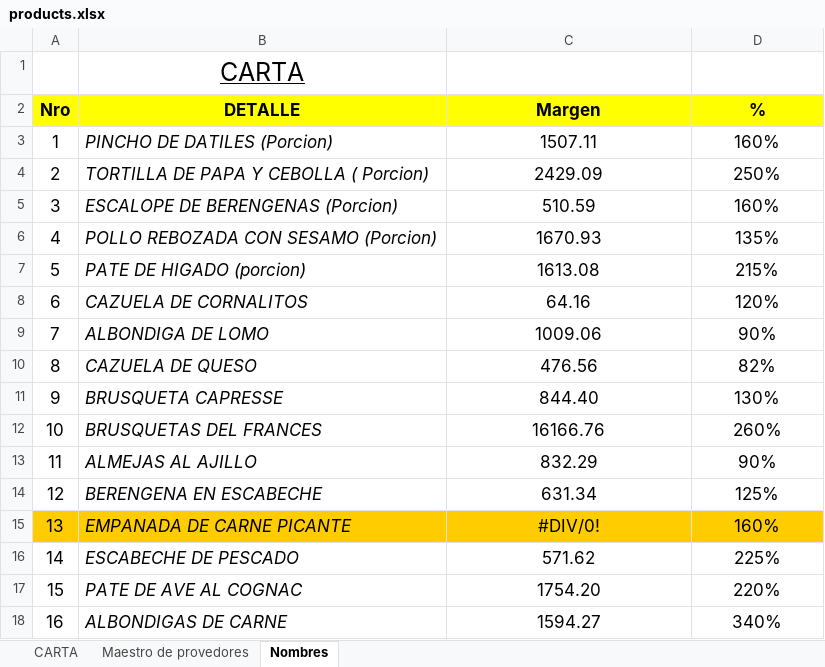
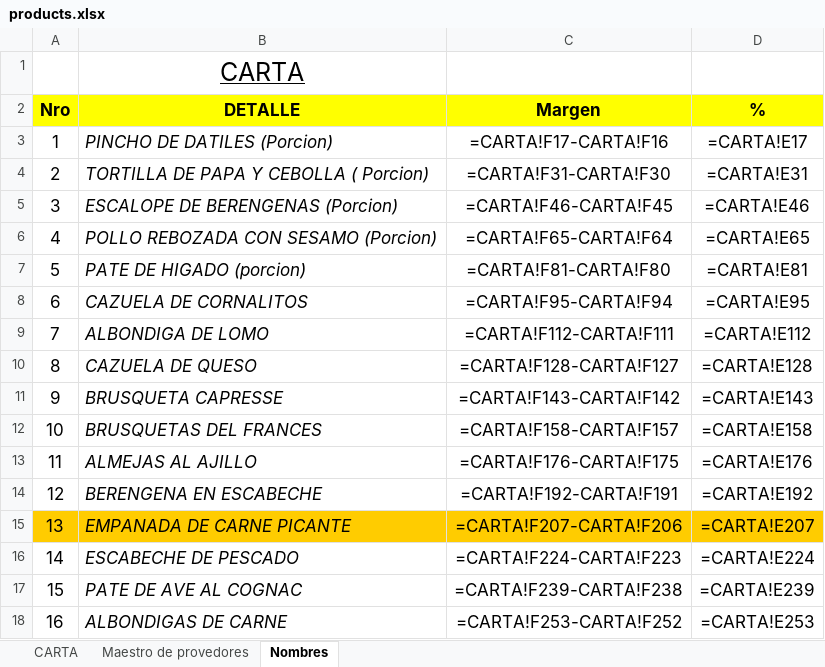
Before and after one commit to fasiluva/Precios-Claros-Requests, an Excel workbook: products.xlsx, sheet Nombres, drawn as a sheet; only a part is shown; values as stored, in another font and other column widths than the file's, no borders; formulas without a stored value are shown as written; the diff covers the shown part only; the diff names each change by its address in the sheet, - before the commit and + after, or states it on an @@ line.

```diff
--- a/products.xlsx (sheet Nombres)
+++ b/products.xlsx (sheet Nombres)
-C3 (Margen): 1507.11
+C3 (Margen): =CARTA!F17-CARTA!F16
-D3 (%): 160%
+D3 (%): =CARTA!E17
-C4 (Margen): 2429.09
+C4 (Margen): =CARTA!F31-CARTA!F30
-D4 (%): 250%
+D4 (%): =CARTA!E31
-C5 (Margen): 510.59
+C5 (Margen): =CARTA!F46-CARTA!F45
-D5 (%): 160%
+D5 (%): =CARTA!E46
-C6 (Margen): 1670.93
+C6 (Margen): =CARTA!F65-CARTA!F64
-D6 (%): 135%
+D6 (%): =CARTA!E65
-C7 (Margen): 1613.08
+C7 (Margen): =CARTA!F81-CARTA!F80
-D7 (%): 215%
+D7 (%): =CARTA!E81
-C8 (Margen): 64.16
+C8 (Margen): =CARTA!F95-CARTA!F94
-D8 (%): 120%
+D8 (%): =CARTA!E95
-C9 (Margen): 1009.06
+C9 (Margen): =CARTA!F112-CARTA!F111
-D9 (%): 90%
+D9 (%): =CARTA!E112
-C10 (Margen): 476.56
+C10 (Margen): =CARTA!F128-CARTA!F127
-D10 (%): 82%
+D10 (%): =CARTA!E128
-C11 (Margen): 844.40
+C11 (Margen): =CARTA!F143-CARTA!F142
-D11 (%): 130%
+D11 (%): =CARTA!E143
-C12 (Margen): 16166.76
+C12 (Margen): =CARTA!F158-CARTA!F157
-D12 (%): 260%
+D12 (%): =CARTA!E158
-C13 (Margen): 832.29
+C13 (Margen): =CARTA!F176-CARTA!F175
-D13 (%): 90%
+D13 (%): =CARTA!E176
-C14 (Margen): 631.34
+C14 (Margen): =CARTA!F192-CARTA!F191
-D14 (%): 125%
+D14 (%): =CARTA!E192
-C15 (Margen): #DIV/0!
+C15 (Margen): =CARTA!F207-CARTA!F206
-D15 (%): 160%
+D15 (%): =CARTA!E207
-C16 (Margen): 571.62
+C16 (Margen): =CARTA!F224-CARTA!F223
-D16 (%): 225%
+D16 (%): =CARTA!E224
-C17 (Margen): 1754.20
+C17 (Margen): =CARTA!F239-CARTA!F238
-D17 (%): 220%
+D17 (%): =CARTA!E239
-C18 (Margen): 1594.27
+C18 (Margen): =CARTA!F253-CARTA!F252
-D18 (%): 340%
+D18 (%): =CARTA!E253
```
Also changed, not shown: 118 edited cells elsewhere in this sheet, sheet CARTA, 12 other files.
